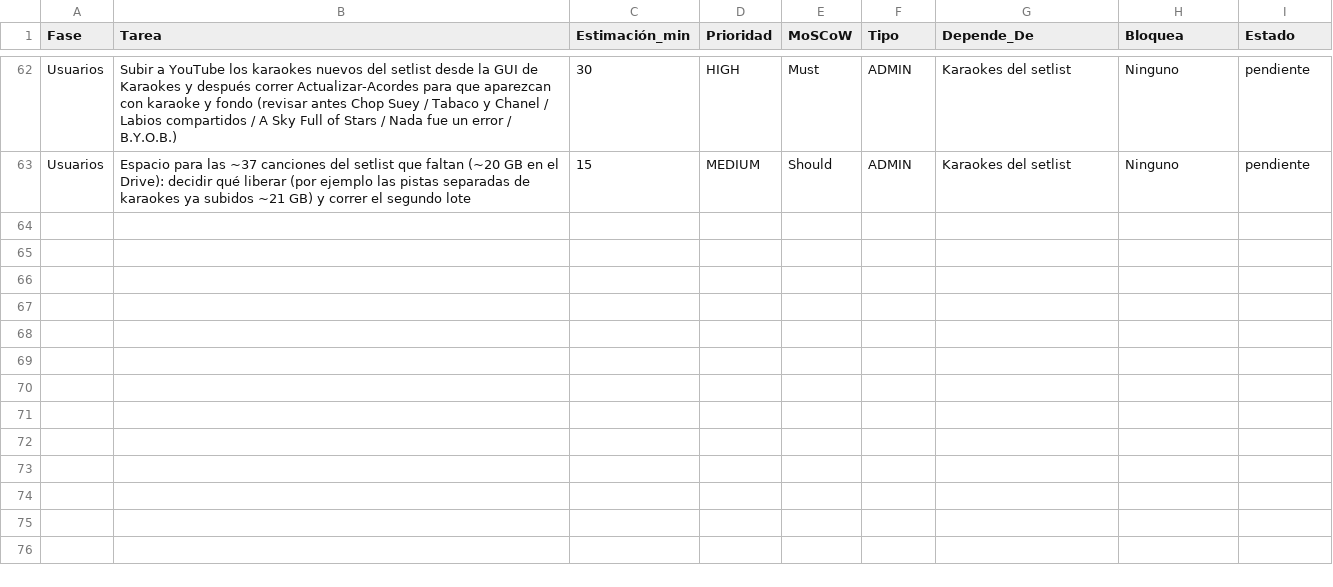
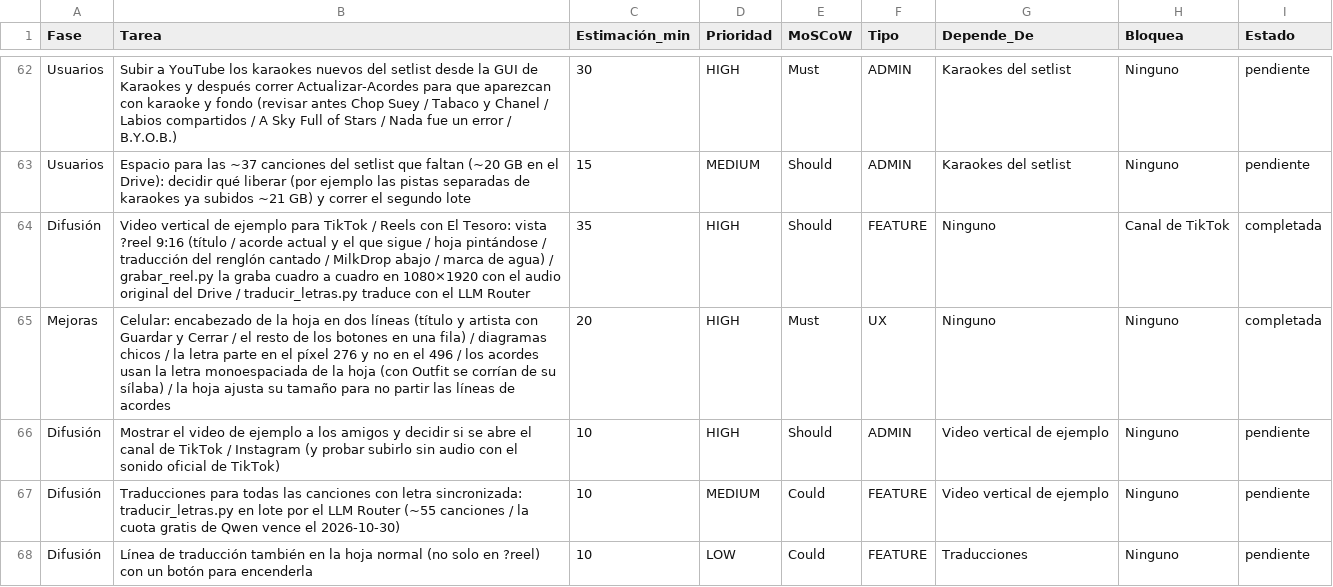
Before and after one commit to rodolflying/Acordes, a CSV file: backlog.csv, drawn as a sheet; only a part is shown, gaps mark what is left out.

```diff
--- a/backlog.csv
+++ b/backlog.csv
@@ -63 +63,6 @@ Usuarios, Subir a YouTube los karaokes nuevos del setlist desde la GUI de Karaok
 Usuarios, Espacio para las ~37 canciones del setlist que faltan (~20 GB en el Drive): decidir qué liberar (por ejemplo las pistas separadas de karaokes ya subidos ~21 GB) y correr el segundo lote, 15, MEDIUM, Should, ADMIN, Karaokes del setlist, Ninguno, pendiente
+Difusión, Video vertical de ejemplo para TikTok / Reels con El Tesoro: vista ?reel 9:16 (título / acorde actual y el que sigue / hoja pintándose / traducción del renglón cantado / MilkDrop abajo / marca de agua) / grabar_reel.py la graba cuadro a cuadro en 1080×1920 con el audio original del Drive / traducir_letras.py traduce con el LLM Router, 35, HIGH, Should, FEATURE, Ninguno, Canal de TikTok, completada
+Mejoras, Celular: encabezado de la hoja en dos líneas (título y artista con Guardar y Cerrar / el resto de los botones en una fila) / diagramas chicos / la letra parte en el píxel 276 y no en el 496 / los acordes usan la letra monoespaciada de la hoja (con Outfit se corrían de su sílaba) / la hoja ajusta su tamaño para no partir las líneas de acordes, 20, HIGH, Must, UX, Ninguno, Ninguno, completada
+Difusión, Mostrar el video de ejemplo a los amigos y decidir si se abre el canal de TikTok / Instagram (y probar subirlo sin audio con el sonido oficial de TikTok), 10, HIGH, Should, ADMIN, Video vertical de ejemplo, Ninguno, pendiente
+Difusión, Traducciones para todas las canciones con letra sincronizada: traducir_letras.py en lote por el LLM Router (~55 canciones / la cuota gratis de Qwen vence el 2026-10-30), 10, MEDIUM, Could, FEATURE, Video vertical de ejemplo, Ninguno, pendiente
+Difusión, Línea de traducción también en la hoja normal (no solo en ?reel) con un botón para encenderla, 10, LOW, Could, FEATURE, Traducciones, Ninguno, pendiente
```
Also changed, not shown: 9 other files.
